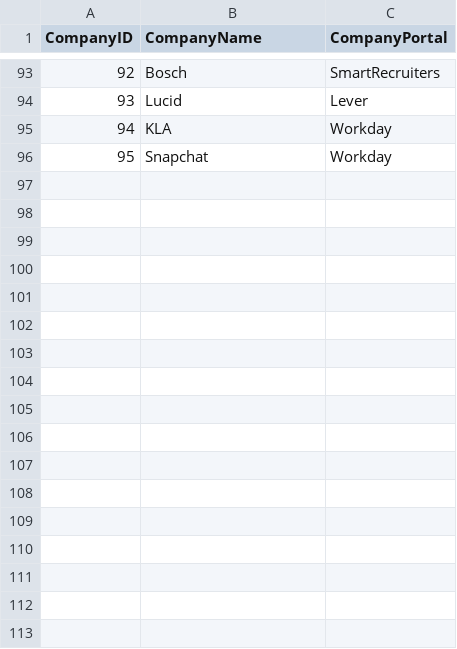
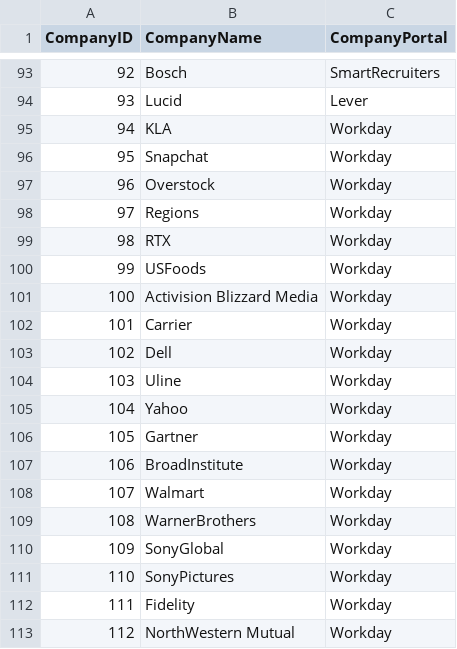
Before and after one commit to mehtajinesh/New-Full-Time-Jobs-Notifier, a CSV file: data/company_data.csv, drawn as a sheet; only a part is shown, gaps mark what is left out.

```diff
--- a/data/company_data.csv
+++ b/data/company_data.csv
@@ -96 +96,18 @@ CompanyID,CompanyName,CompanyPortal
 95,Snapchat,Workday
+96,Overstock,Workday
+97,Regions,Workday
+98,RTX,Workday
+99,USFoods,Workday
+100,Activision Blizzard Media,Workday
+101,Carrier,Workday
+102,Dell,Workday
+103,Uline,Workday
+104,Yahoo,Workday
+105,Gartner,Workday
+106,BroadInstitute,Workday
+107,Walmart,Workday
+108,WarnerBrothers,Workday
+109,SonyGlobal,Workday
+110,SonyPictures,Workday
+111,Fidelity,Workday
+112,NorthWestern Mutual,Workday
```
Also changed, not shown: data/already_known_jobs.csv, data/company_status copy.csv, 5 other files.
